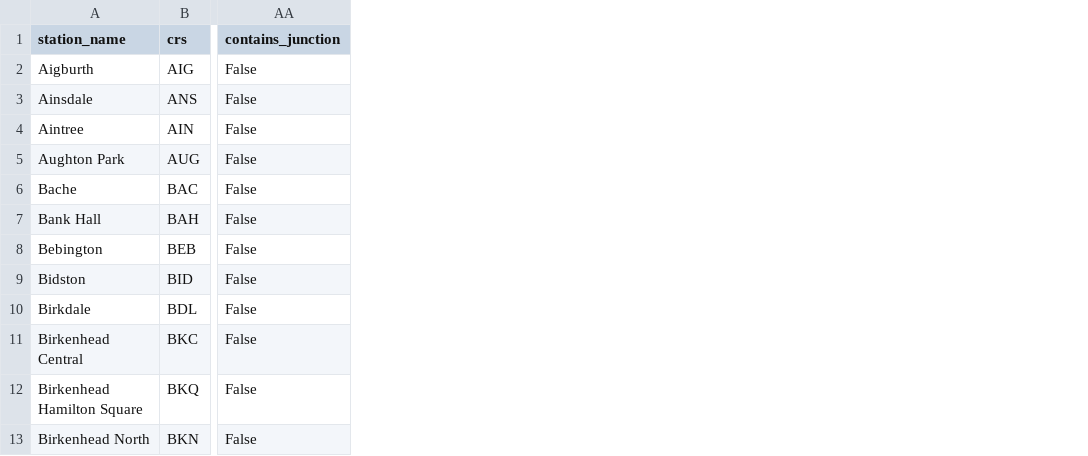
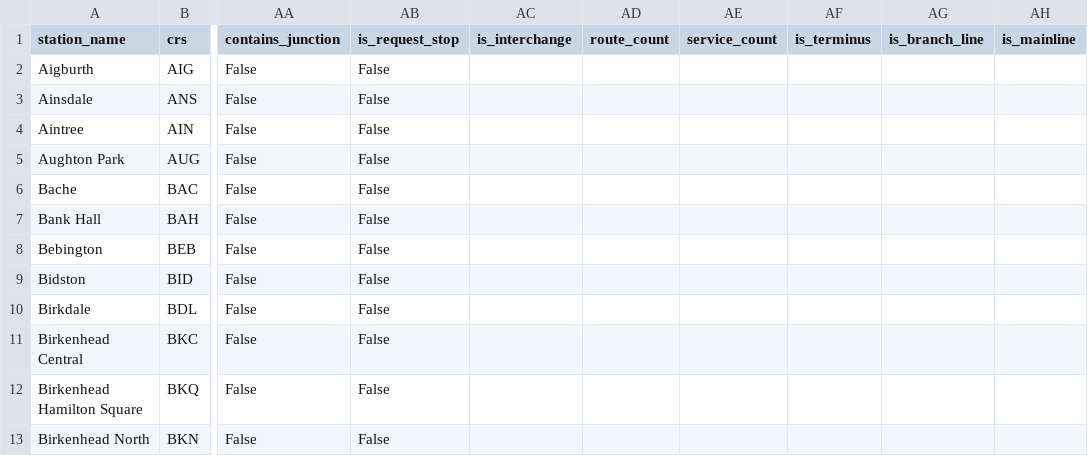
Before and after one commit to martintreforedwards-star/playtheroute, a CSV file: data/Merseyrail/merseyrail_master.csv, drawn as a sheet; only a part is shown, gaps mark what is left out; the diff names each change by its address in the sheet, - before the commit and + after, or states it on an @@ line.

Commit message:
Builder Phase 5
Modular extractors
Route enricher pipeline
Validation framework
Generic station analyser

```diff
--- a/data/Merseyrail/merseyrail_master.csv
+++ b/data/Merseyrail/merseyrail_master.csv
+column AB (is_request_stop), rows 2-13: all False
+column AC (is_interchange), empty
+column AD (route_count), empty
+column AE (service_count), empty
+column AF (is_terminus), empty
+column AG (is_branch_line), empty
+column AH (is_mainline), empty
```
Also changed, not shown: 5 other files.
